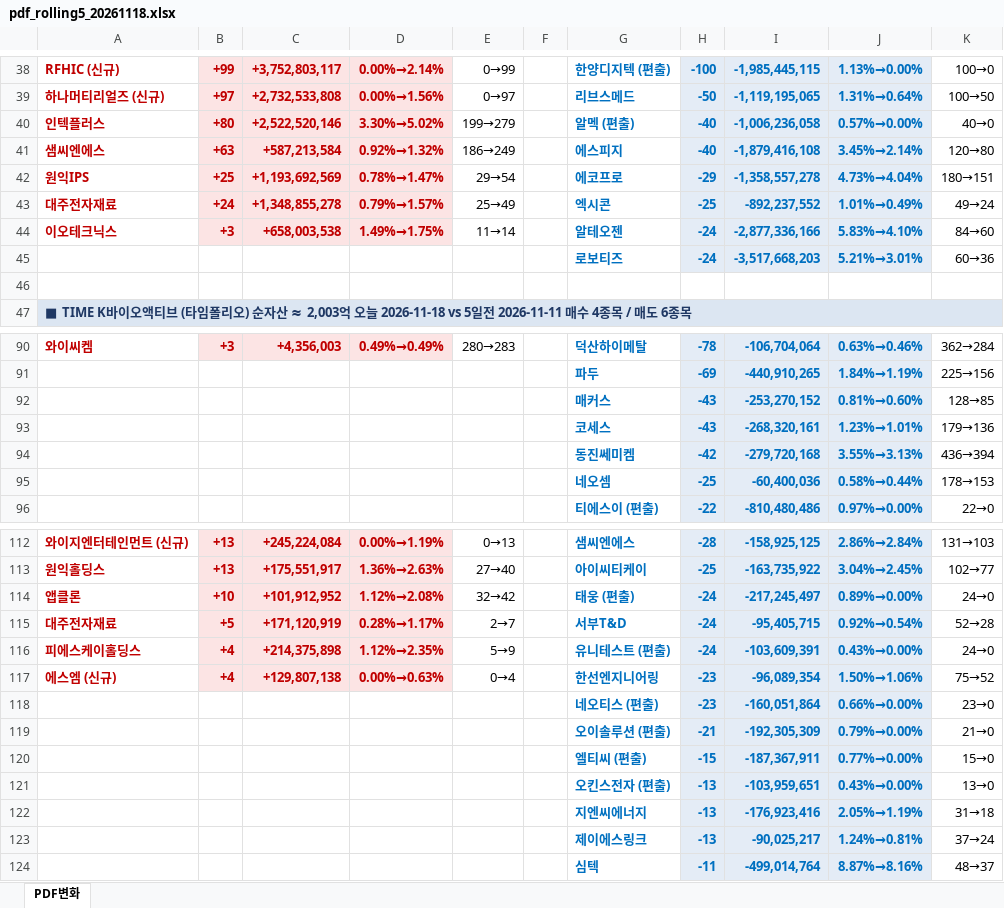
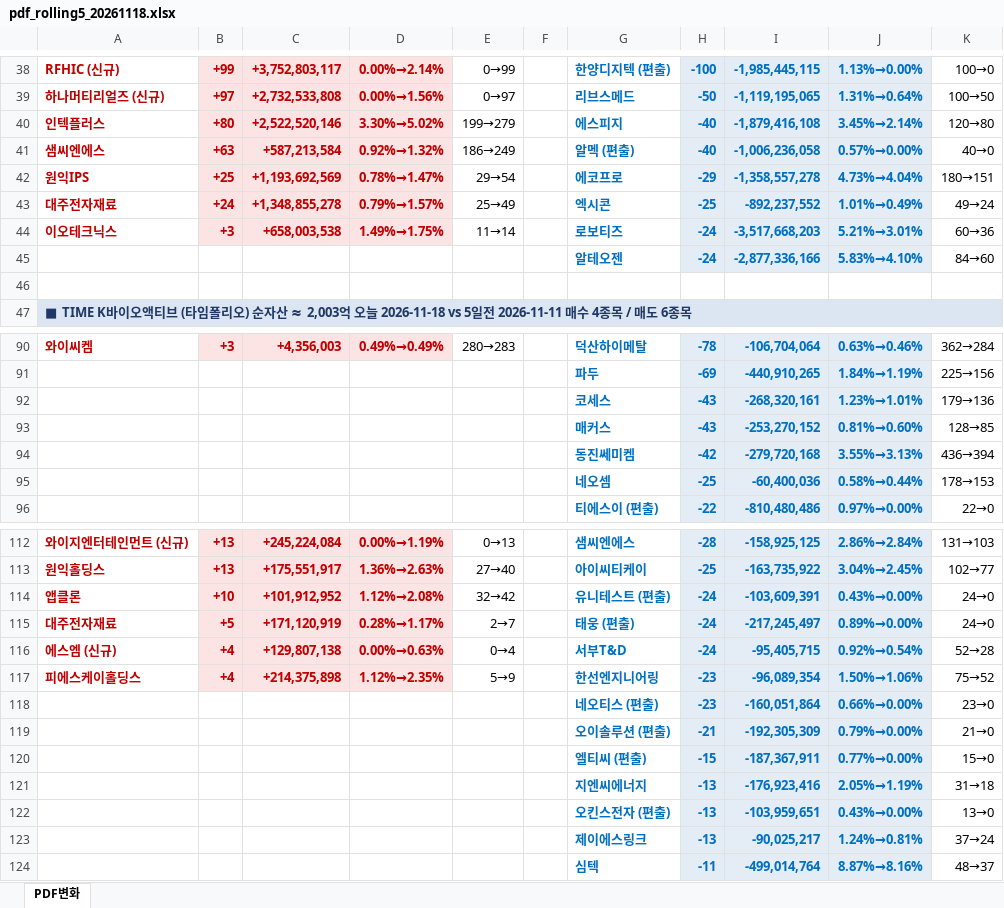
Before and after one commit to unrevr15/etf-reports, an Excel workbook: reports/pdf_rolling5_20261118.xlsx, sheet PDF변화, drawn as a sheet; only a part is shown, gaps mark what is left out; values as stored, in another font and other column widths than the file's, no borders; removed rows and columns are numbered as before the commit, all else as after; the diff covers the shown part only; the diff names each change by its address in the sheet, - before the commit and + after, or states it on an @@ line.

```diff
--- a/reports/pdf_rolling5_20261118.xlsx (sheet PDF변화)
+++ b/reports/pdf_rolling5_20261118.xlsx (sheet PDF변화)
-G40: 알멕 (편출)
+G40: 에스피지
-I40: -1,006,236,058
+I40: -1,879,416,108
-J40: 0.57%→0.00%
+J40: 3.45%→2.14%
-K40: 40→0
+K40: 120→80
-G41: 에스피지
+G41: 알멕 (편출)
-I41: -1,879,416,108
+I41: -1,006,236,058
-J41: 3.45%→2.14%
+J41: 0.57%→0.00%
-K41: 120→80
+K41: 40→0
-G44: 알테오젠
+G44: 로보티즈
-I44: -2,877,336,166
+I44: -3,517,668,203
-J44: 5.83%→4.10%
+J44: 5.21%→3.01%
-K44: 84→60
+K44: 60→36
-row 45:  |  |  |  |  |  | 로보티즈 | -24 | -3,517,668,203 | 5.21%→3.01% | 60→36
+row 45:  |  |  |  |  |  | 알테오젠 | -24 | -2,877,336,166 | 5.83%→4.10% | 84→60
@@ row 93 moved to row 92: 코세스 @@
-G114: 태웅 (편출)
+G114: 유니테스트 (편출)
-I114: -217,245,497
+I114: -103,609,391
-J114: 0.89%→0.00%
+J114: 0.43%→0.00%
-G115: 서부T&D
+G115: 태웅 (편출)
-I115: -95,405,715
+I115: -217,245,497
-J115: 0.92%→0.54%
+J115: 0.89%→0.00%
-K115: 52→28
+K115: 24→0
-row 116: 피에스케이홀딩스 | +4 | +214,375,898 | 1.12%→2.35% | 5→9 |  | 유니테스트 (편출) | -24 | -103,609,391 | 0.43%→0.00% | 24→0
-G116: 한선엔지니어링
+G116: 서부T&D
-H116: -23
+H116: -24
-I116: -96,089,354
+I116: -95,405,715
-J116: 1.50%→1.06%
+J116: 0.92%→0.54%
-K116: 75→52
+K116: 52→28
+row 117: 피에스케이홀딩스 | +4 | +214,375,898 | 1.12%→2.35% | 5→9 |  | 한선엔지니어링 | -23 | -96,089,354 | 1.50%→1.06% | 75→52
@@ row 122 moved to row 121: 지엔씨에너지 @@
```
Also changed, not shown: 2 added rows, 2 removed rows, 2 moved rows, 17 edited cells and cell formats elsewhere in this sheet, reports/pdf_change_20261118.xlsx.
